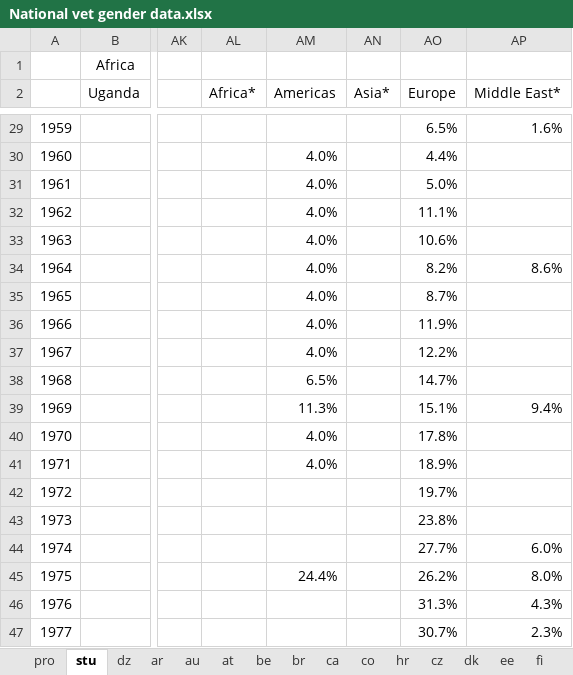
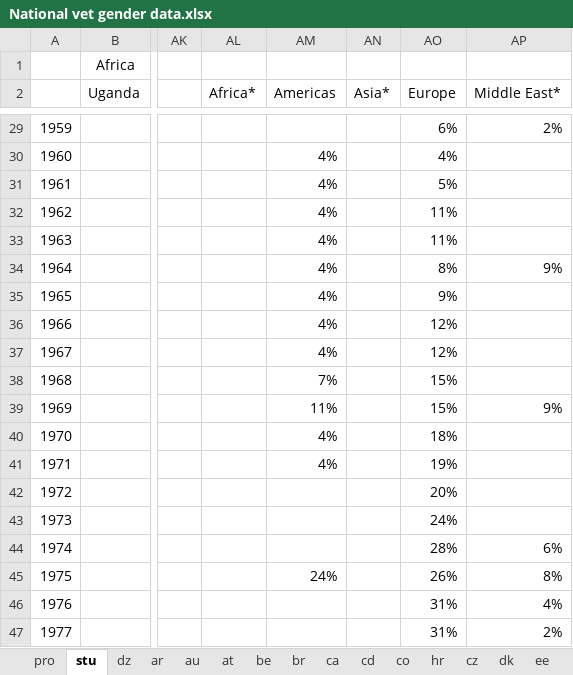
Before and after one commit to nvezeau/Global-Vet-Med-Gender, an Excel workbook: National vet gender data.xlsx, sheet stu, drawn as a sheet; only a part is shown, gaps mark what is left out; values as stored, in another font and other column widths than the file's, no borders; charts and pictures not drawn; the diff covers the shown part only; the diff names each change by its address in the sheet, - before the commit and + after, or states it on an @@ line.

```diff
--- a/National vet gender data.xlsx (sheet stu)
+++ b/National vet gender data.xlsx (sheet stu)
+sheet tab: cd
-AO29 (Europe): 6.5%
+AO29 (Europe): 6%
-AP29 (Middle East*): 1.6%
+AP29 (Middle East*): 2%
-AM30:AM37 (Americas): 4.0%
+AM30:AM37 (Americas): 4%
-AO30 (Europe): 4.4%
+AO30 (Europe): 4%
-AO31 (Europe): 5.0%
+AO31 (Europe): 5%
-AO32 (Europe): 11.1%
+AO32 (Europe): 11%
-AO33 (Europe): 10.6%
+AO33 (Europe): 11%
-AO34 (Europe): 8.2%
+AO34 (Europe): 8%
-AP34 (Middle East*): 8.6%
+AP34 (Middle East*): 9%
-AO35 (Europe): 8.7%
+AO35 (Europe): 9%
-AO36 (Europe): 11.9%
+AO36 (Europe): 12%
-AO37 (Europe): 12.2%
+AO37 (Europe): 12%
-AM38 (Americas): 6.5%
+AM38 (Americas): 7%
-AO38 (Europe): 14.7%
+AO38 (Europe): 15%
-AM39 (Americas): 11.3%
+AM39 (Americas): 11%
-AO39 (Europe): 15.1%
+AO39 (Europe): 15%
-AP39 (Middle East*): 9.4%
+AP39 (Middle East*): 9%
-AM40:AM41 (Americas): 4.0%
+AM40:AM41 (Americas): 4%
-AO40 (Europe): 17.8%
+AO40 (Europe): 18%
-AO41 (Europe): 18.9%
+AO41 (Europe): 19%
-AO42 (Europe): 19.7%
+AO42 (Europe): 20%
-AO43 (Europe): 23.8%
+AO43 (Europe): 24%
-AO44 (Europe): 27.7%
+AO44 (Europe): 28%
-AP44 (Middle East*): 6.0%
+AP44 (Middle East*): 6%
-AM45 (Americas): 24.4%
+AM45 (Americas): 24%
-AO45 (Europe): 26.2%
+AO45 (Europe): 26%
-AP45 (Middle East*): 8.0%
+AP45 (Middle East*): 8%
-AO46 (Europe): 31.3%
+AO46 (Europe): 31%
-AP46 (Middle East*): 4.3%
+AP46 (Middle East*): 4%
-AO47 (Europe): 30.7%
+AO47 (Europe): 31%
-AP47 (Middle East*): 2.3%
+AP47 (Middle East*): 2%
```
Also changed, not shown: 165 edited cells elsewhere in this sheet, sheet pro, sheet ee, sheet lx, sheet mk, sheet es, formulas that keep their value, charts or pictures.
